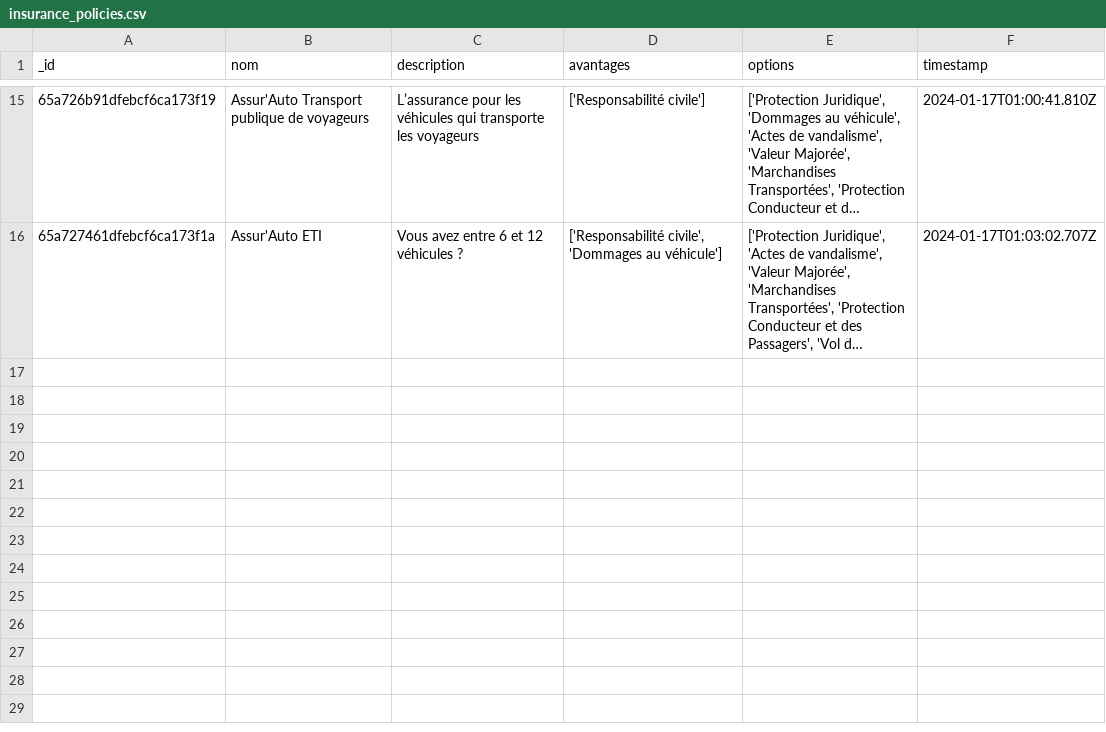
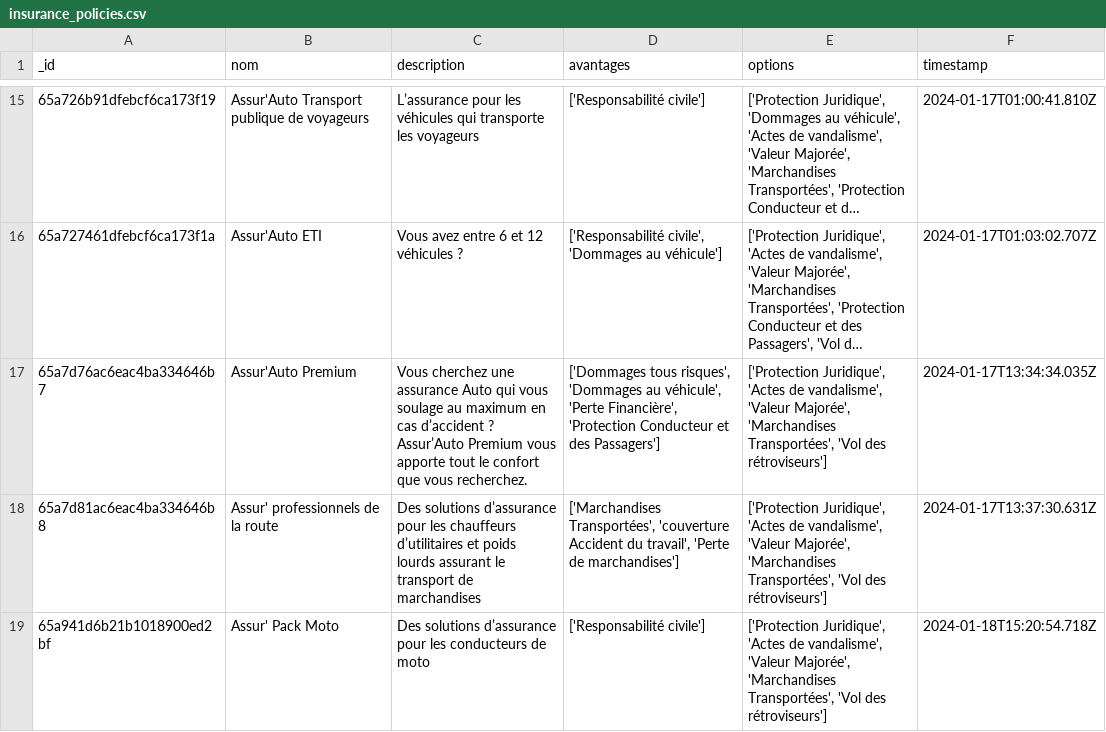
Before and after one commit to project-smart-contract/recommender-microservice, a CSV file: data/raw/insurance_policies.csv, drawn as a sheet; only a part is shown, gaps mark what is left out; long unchanged cells end in …; the diff names each change by its address in the sheet, - before the commit and + after, or states it on an @@ line.

```diff
--- a/data/raw/insurance_policies.csv
+++ b/data/raw/insurance_policies.csv
+row 17: 65a7d76ac6eac4ba334646b7 | Assur'Auto Premium | Vous cherchez une assurance Auto qui vous soulage au maximum en cas d’accident ? Assur’Auto Premium vous apporte tout le confort que vous recherchez. | ['Dommages tous risques', 'Dommages au véhicule', 'Perte Financière', 'Protection Conducteur et des Passagers'] | ['Protection Juridique', 'Actes de vandalisme', 'Valeur Majorée', 'Marchandises Transportées', 'Vol des rétroviseurs'] | 2024-01-17T13:34:34.035Z
+row 18: 65a7d81ac6eac4ba334646b8 | Assur' professionnels de la route | Des solutions d’assurance pour les chauffeurs d’utilitaires et poids lourds assurant le transport de marchandises | ['Marchandises Transportées', 'couverture Accident du travail', 'Perte de marchandises'] | ['Protection Juridique', 'Actes de vandalisme', 'Valeur Majorée', 'Marchandises Transportées', 'Vol des rétroviseurs'] | 2024-01-17T13:37:30.631Z
+row 19: 65a941d6b21b1018900ed2bf | Assur' Pack Moto | Des solutions d’assurance pour les conducteurs de moto | ['Responsabilité civile'] | ['Protection Juridique', 'Actes de vandalisme', 'Valeur Majorée', 'Marchandises Transportées', 'Vol des rétroviseurs'] | 2024-01-18T15:20:54.718Z
```
Also changed, not shown: data/processed/processed_user_data.csv, data/raw/user_data.csv, 14 other files.
